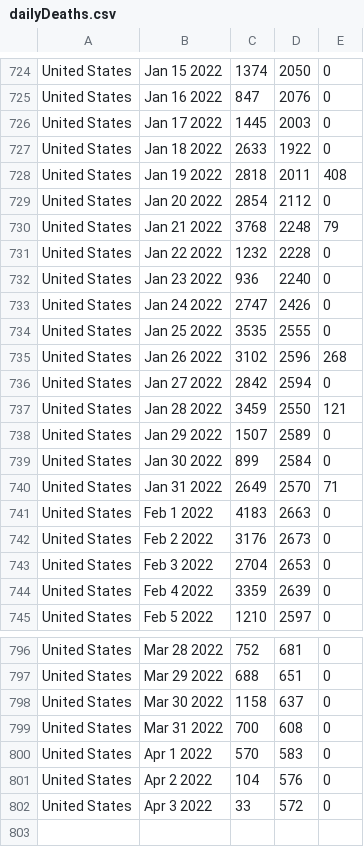
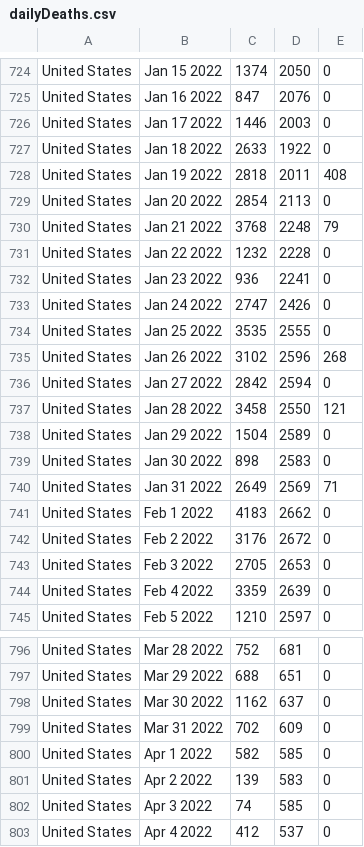
Before and after one commit to ajthom90/cdc-data-puller, a CSV file: dailyDeaths.csv, drawn as a sheet; only a part is shown, gaps mark what is left out; the diff covers the shown part only.

```diff
--- a/dailyDeaths.csv
+++ b/dailyDeaths.csv
@@ -725,9 +725,9 @@ United States,Jan 15 2022,1374,2050,0
 United States,Jan 16 2022,847,2076,0
-United States,Jan 17 2022,1445,2003,0
+United States,Jan 17 2022,1446,2003,0
 United States,Jan 18 2022,2633,1922,0
 United States,Jan 19 2022,2818,2011,408
-United States,Jan 20 2022,2854,2112,0
+United States,Jan 20 2022,2854,2113,0
 United States,Jan 21 2022,3768,2248,79
 United States,Jan 22 2022,1232,2228,0
-United States,Jan 23 2022,936,2240,0
+United States,Jan 23 2022,936,2241,0
 United States,Jan 24 2022,2747,2426,0
@@ -736,9 +736,9 @@ United States,Jan 26 2022,3102,2596,268
 United States,Jan 27 2022,2842,2594,0
-United States,Jan 28 2022,3459,2550,121
-United States,Jan 29 2022,1507,2589,0
-United States,Jan 30 2022,899,2584,0
-United States,Jan 31 2022,2649,2570,71
-United States,Feb  1 2022,4183,2663,0
-United States,Feb  2 2022,3176,2673,0
-United States,Feb  3 2022,2704,2653,0
+United States,Jan 28 2022,3458,2550,121
+United States,Jan 29 2022,1504,2589,0
+United States,Jan 30 2022,898,2583,0
+United States,Jan 31 2022,2649,2569,71
+United States,Feb  1 2022,4183,2662,0
+United States,Feb  2 2022,3176,2672,0
+United States,Feb  3 2022,2705,2653,0
 United States,Feb  4 2022,3359,2639,0
@@ -797,6 +797,7 @@ United States,Mar 28 2022,752,681,0
 United States,Mar 29 2022,688,651,0
-United States,Mar 30 2022,1158,637,0
-United States,Mar 31 2022,700,608,0
-United States,Apr  1 2022,570,583,0
-United States,Apr  2 2022,104,576,0
-United States,Apr  3 2022,33,572,0
+United States,Mar 30 2022,1162,637,0
+United States,Mar 31 2022,702,609,0
+United States,Apr  1 2022,582,585,0
+United States,Apr  2 2022,139,583,0
+United States,Apr  3 2022,74,585,0
+United States,Apr  4 2022,412,537,0
```
Also changed, not shown: 62 edited cells elsewhere in this file, dailyCases.csv, dailyTests.csv, 2 other files.
